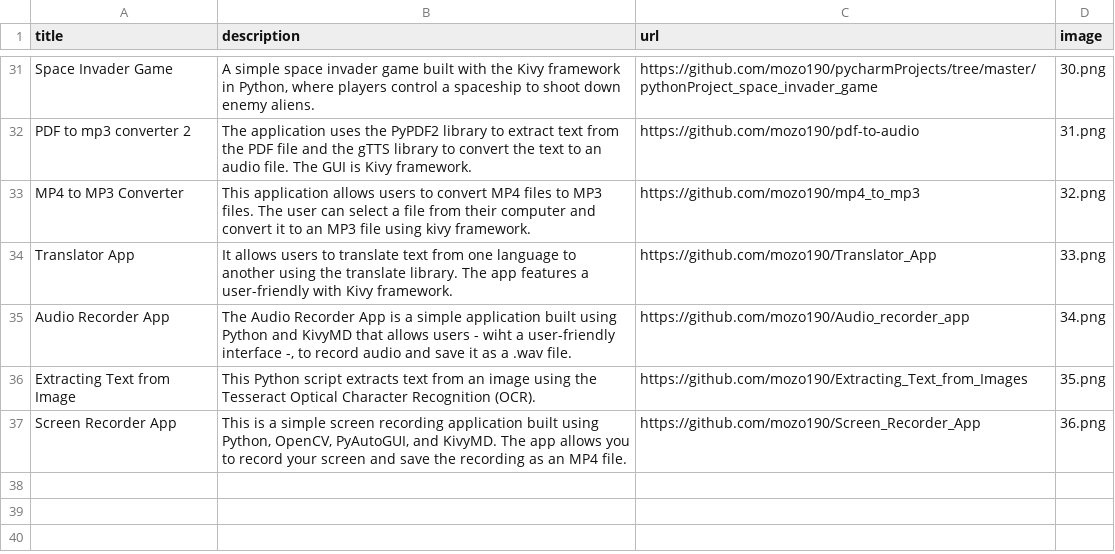
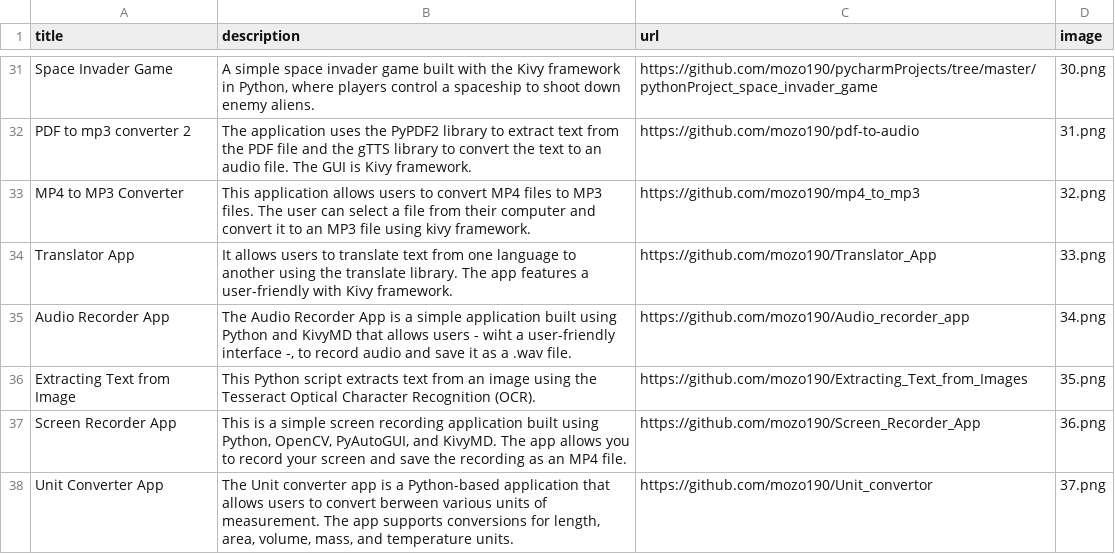
Before and after one commit to mozo190/todo-webApp, a CSV file: app2-portfolio/data.csv, drawn as a sheet; only a part is shown, gaps mark what is left out.

Commit message:
Add Unit Converter App entry to data.csv
Added a new entry for the Unit Converter App to the `data.csv` file. Included details about its functionality, GitHub repository link, and associated image reference.

```diff
--- a/app2-portfolio/data.csv
+++ b/app2-portfolio/data.csv
@@ -37 +37,2 @@ Extracting Text from Image;This Python script extracts text from an image using
 Screen Recorder App;This is a simple screen recording application built using Python, OpenCV, PyAutoGUI, and KivyMD. The app allows you to record your screen and save the recording as an MP4 file.;https://github.com/mozo190/Screen_Recorder_App;36.png
+Unit Converter App;The Unit converter app is a Python-based application that allows users to convert berween various units of measurement. The app supports conversions for length, area, volume, mass, and temperature units.;https://github.com/mozo190/Unit_convertor;37.png
```
Also changed, not shown: 1 other file.
